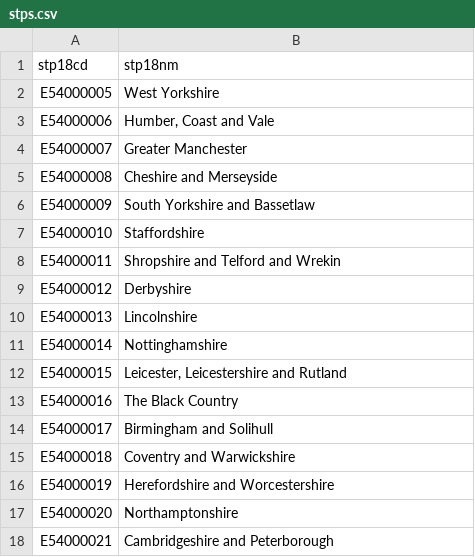
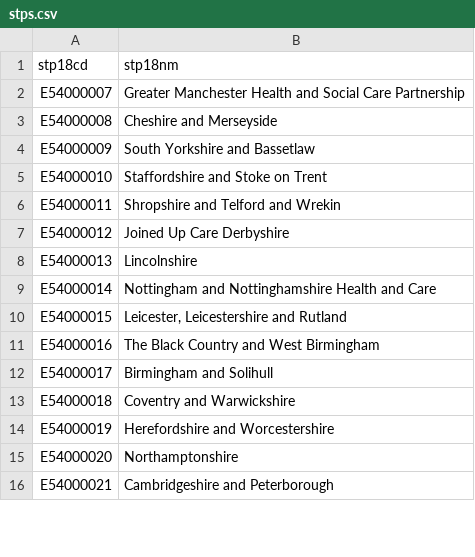
Before and after one commit to The-Strategy-Unit/617_eol_project, a CSV file: data/reference/stps.csv, drawn as a sheet; only a part is shown; the diff covers the shown part only.

```diff
--- a/data/reference/stps.csv
+++ b/data/reference/stps.csv
@@ -1,4 +1,2 @@
 stp18cd,stp18nm
-E54000005,West Yorkshire
-E54000006,"Humber, Coast and Vale"
-E54000007,Greater Manchester
+E54000007,"Greater Manchester Health and Social Care Partnership"
@@ -7 +5 @@ E54000009,South Yorkshire and Bassetlaw
-E54000010,Staffordshire
+E54000010,"Staffordshire and Stoke on Trent"
@@ -9 +7 @@ E54000011,Shropshire and Telford and Wrekin
-E54000012,Derbyshire
+E54000012,"Joined Up Care Derbyshire"
@@ -11,3 +9,3 @@ E54000013,Lincolnshire
-E54000014,Nottinghamshire
+E54000014,"Nottingham and Nottinghamshire Health and Care"
 E54000015,"Leicester, Leicestershire and Rutland"
-E54000016,The Black Country
+E54000016,"The Black Country and West Birmingham"
```
Also changed, not shown: 4 added rows, 2 removed rows and 12 edited cells elsewhere in this file.
